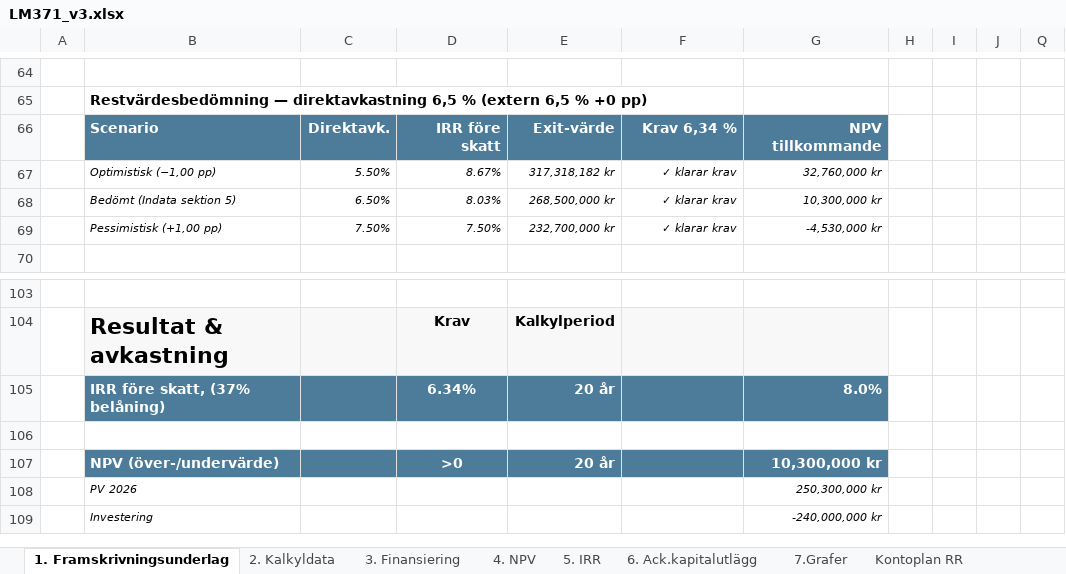
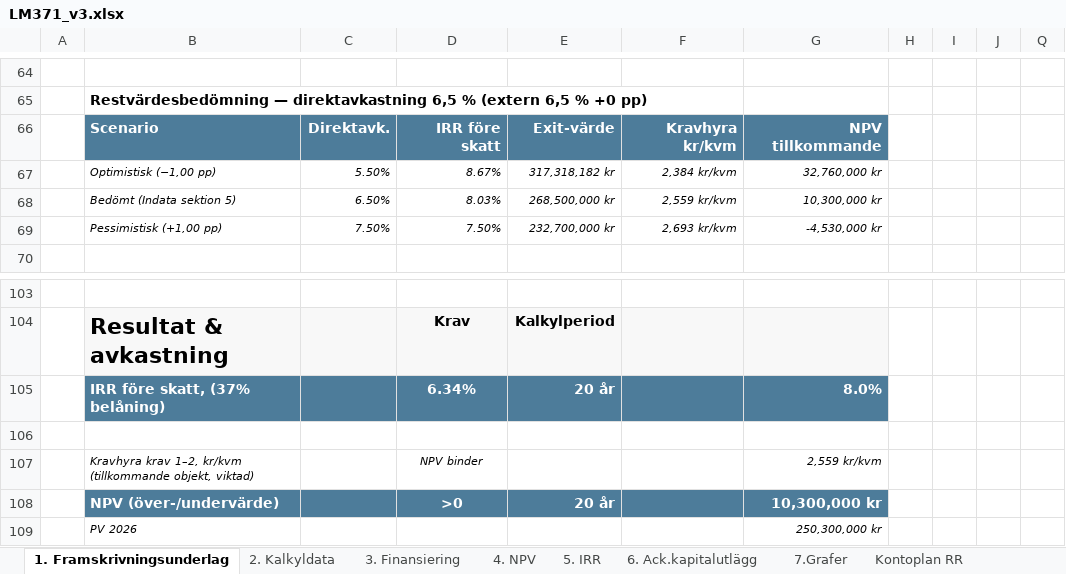
Before and after one commit to jockemedw/investeringskalkyl, an Excel workbook: build/lm371/LM371_v3.xlsx, sheet 1. Framskrivningsunderlag, drawn as a sheet; only a part is shown, gaps mark what is left out; the shorter side is filled out with more unchanged rows; values as stored, in another font and other column widths than the file's, no borders; conditional formats not drawn; 1 other sheet too large or unreadable and not compared; the diff names each change by its address in the sheet, - before the commit and + after, or states it on an @@ line.

```diff
--- a/build/lm371/LM371_v3.xlsx (sheet 1. Framskrivningsunderlag)
+++ b/build/lm371/LM371_v3.xlsx (sheet 1. Framskrivningsunderlag)
-F66: Krav 6,34 %
+F66: Kravhyra kr/kvm
-F67: ✓ klarar krav
+F67: 2,384 kr/kvm
-F68: ✓ klarar krav
+F68: 2,559 kr/kvm
-F69: ✓ klarar krav
+F69: 2,693 kr/kvm
+row 107:  | Kravhyra krav 1–2, kr/kvm (tillkommande objekt, viktad) |  | NPV binder |  |  | 2,559 kr/kvm
```
Also changed, not shown: sheet 2. Kalkyldata, sheet 5. IRR, formulas that keep their value, 4 other files.
